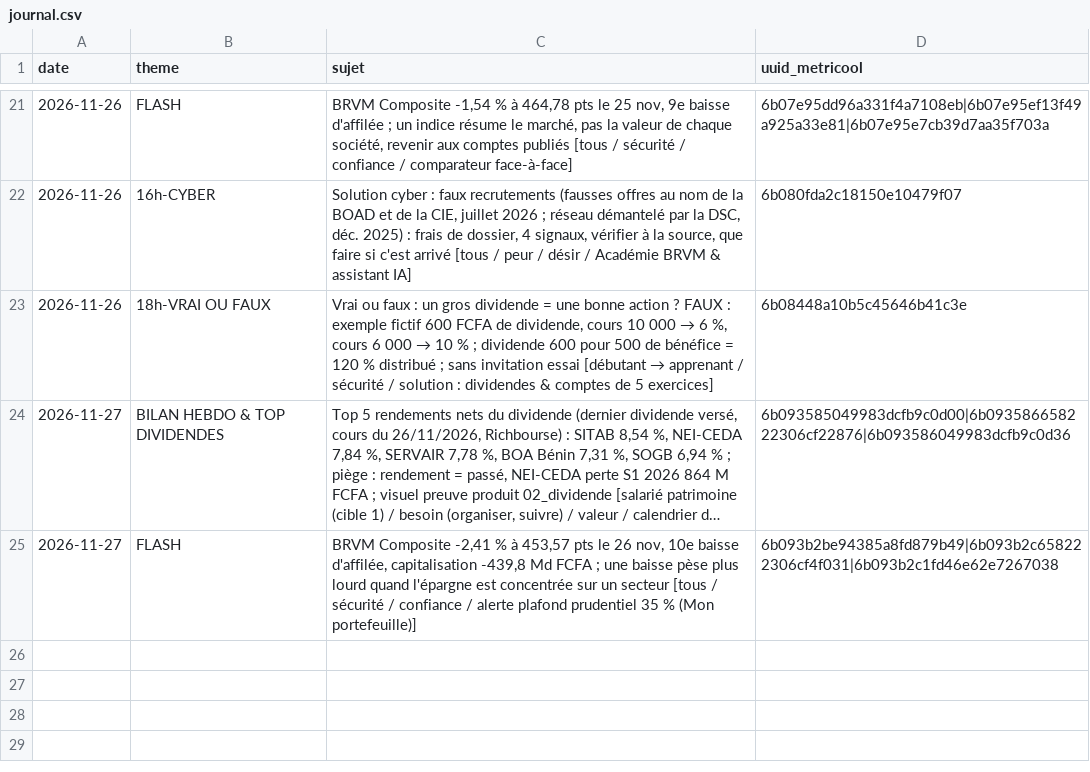
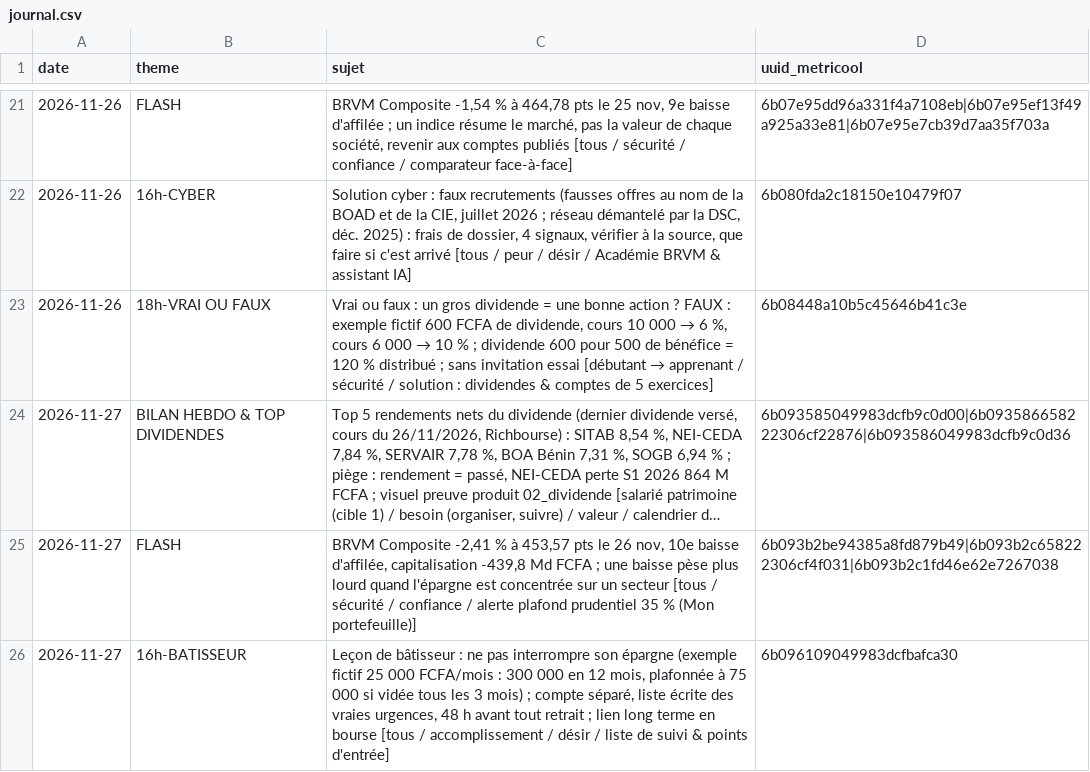
Before and after one commit to abdoulahad08-ip/campus-visuels, a CSV file: campus-bourse/journal.csv, drawn as a sheet; only a part is shown, gaps mark what is left out; long unchanged cells end in ….

```diff
--- a/campus-bourse/journal.csv
+++ b/campus-bourse/journal.csv
@@ -25 +25,2 @@ date,theme,sujet,uuid_metricool
 2026-11-27,FLASH,"BRVM Composite -2,41 % à 453,57 pts le 26 nov, 10e baisse d'affilée, capitalisation -439,8 Md FCFA ; une baisse pèse plus lourd quand l'épargne est concentrée sur un secteur [tous / sécurité / confiance / alerte plafond prudentiel 35 % (Mon portefeuille)]",6b093b2be94385a8fd879b49|6b093b2c658222306cf4f031|6b093b2c1fd46e62e7267038
+2026-11-27,16h-BATISSEUR,"Leçon de bâtisseur : ne pas interrompre son épargne (exemple fictif 25 000 FCFA/mois : 300 000 en 12 mois, plafonnée à 75 000 si vidée tous les 3 mois) ; compte séparé, liste écrite des vraies urgences, 48 h avant tout retrait ; lien long terme en bourse [tous / accomplissement / désir / liste de suivi & points d'entrée]",6b096109049983dcfbafca30
```
